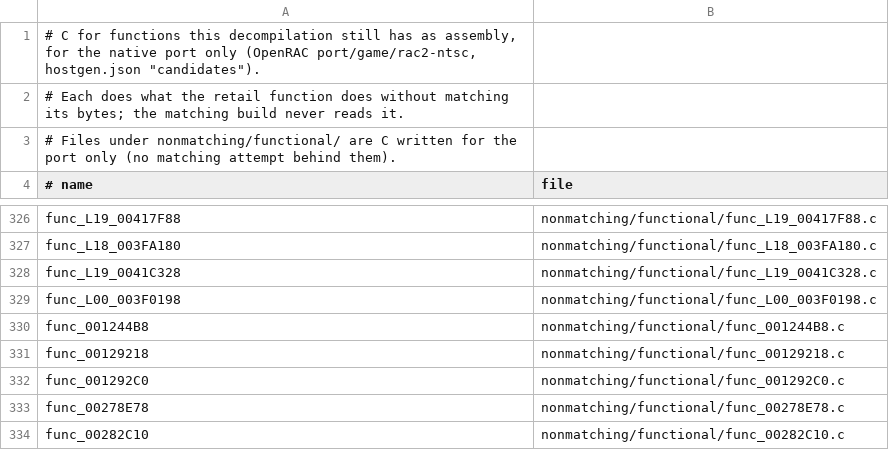
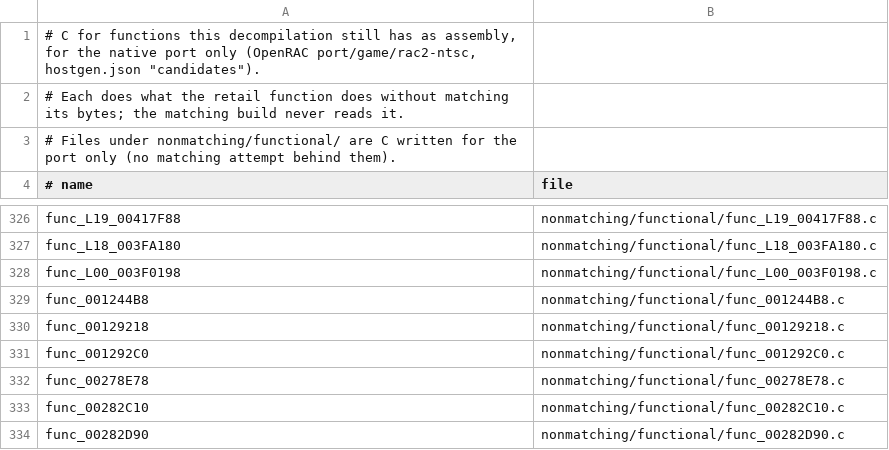
Before and after one commit to OpenRAC/rac2-decomp, a TSV file: nonmatching/functional.tsv, drawn as a sheet; only a part is shown, gaps mark what is left out; the shorter side is filled out with more unchanged rows.

Commit message:
feat(src): match ten functions after repairing callback boundaries
Promote the retained 168-byte Grelbin group traversal and recover nine
separately entered no-op callbacks, for ten ordinary-C functions and 240
distinct USA v1.01 code bytes. Their 84 carrying placements span all three
releases. The callbacks are real independent entries: fifteen moby class
records reach the Grelbin handler, one reaches Aranos Prison's second
entry, and complete camera records use the three distinct method slots.

Split only the four reviewed level extents, validating complete normalized
bodies, original placement families, EE text containment, nonoverlap and
typed dispatch witnesses before writing output. Preserve both camera
families that coexist in Boldan despite equal bytes. Keep stable identities
for both old whole and new split fingerprints, so unrelated methods do not
regroup when the rows shrink. Support unchanged replay and historical
bootstrap from known placements; reject partial or conflicting metadata.

Regenerate the three level tables: four old rows change and six actual
entry identities are added per release. Unrelated rows, all boot tables,
original ends and total code bytes remain unchanged. Retire the resolved
near-miss and functional copies while preserving their previous history.

Extend the bounded read-only report check to the exact old unmatched level
rows and their complete current child graph. Wrong extents/addresses,
partial or matched old credit, partially reported children, duplicate
compensation, unknown missing/retired entries and strict staleness fail.
No report is rewritten or credited by the exception.

Validation in the existing qualified image:
- Two generator replays: unchanged output and unrelated rows in US/US2/PAL.
- All ten candidates at all 84 carrying placements pass local comparison.
- tools/build.py all --strict: 28 OK per release, 84 total, zero C fallback.
- Every intended C definition and two controls verified in placed.json.
- 382 unit tests, real-Git repository and all three progress checks pass.
- Production inputs frozen during qualification; staged text is LF.

Work performed alone. No compiler recipe change, progress regeneration,
original-assembly classification or native gameplay test in this batch.

```diff
--- a/nonmatching/functional.tsv
+++ b/nonmatching/functional.tsv
@@ -327,3 +327,2 @@ func_L19_00417F88	nonmatching/functional/func_L19_00417F88.c
 func_L18_003FA180	nonmatching/functional/func_L18_003FA180.c
-func_L19_0041C328	nonmatching/functional/func_L19_0041C328.c
 func_L00_003F0198	nonmatching/functional/func_L00_003F0198.c
```
Also changed, not shown: 17 other files.
